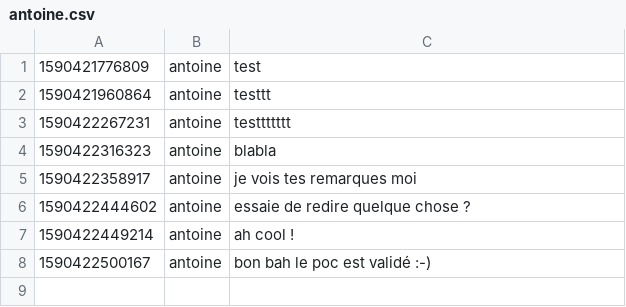
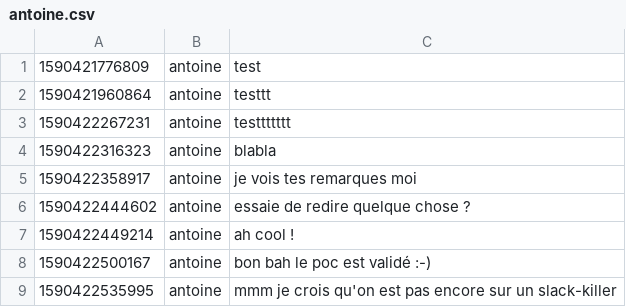
Before and after one commit to acailly/git-chat, a CSV file: data/antoine.csv, drawn as a sheet.

Commit message:
:white_check_mark: Automatic sync git

```diff
--- a/data/antoine.csv
+++ b/data/antoine.csv
@@ -8 +8,2 @@
 1590422500167,antoine,bon bah le poc est validé :-)
+1590422535995,antoine,mmm je crois qu'on est pas encore sur un slack-killer
```
